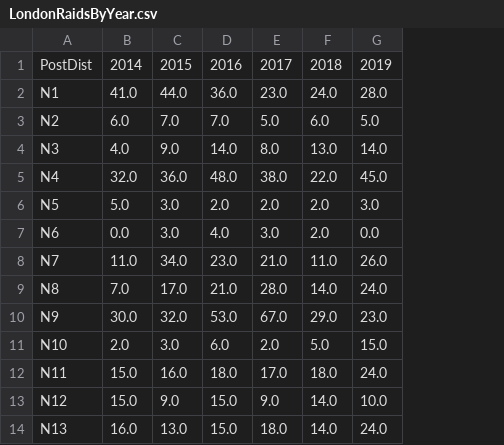
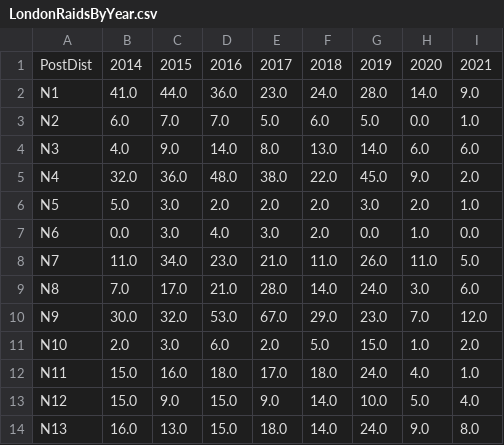
Before and after one commit to antiraids/london-immigration-raids-map, a CSV file: AmendedData/LondonRaidsByYear.csv, drawn as a sheet; only a part is shown; the diff names each change by its address in the sheet, - before the commit and + after, or states it on an @@ line.

Commit message:
2020 and 2021 data, exploratory plots

```diff
--- a/AmendedData/LondonRaidsByYear.csv
+++ b/AmendedData/LondonRaidsByYear.csv
+column H, rows 1-14: 2020 | 14.0 | 0.0 | 6.0 | 9.0 | 2.0 | 1.0 | 11.0 | 3.0 | 7.0 | 1.0 | 4.0 | 5.0 | 9.0
+column I, rows 1-14: 2021 | 9.0 | 1.0 | 6.0 | 2.0 | 1.0 | 0.0 | 5.0 | 6.0 | 12.0 | 2.0 | 1.0 | 4.0 | 8.0
```
Also changed, not shown: AmendedData/YearByLondonPostDist.csv, AmendedData/YearByLondonPostDist_E.csv, 31 other files.
